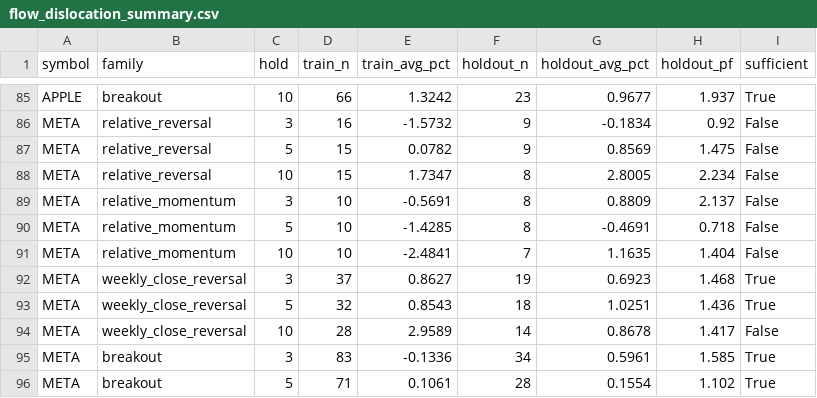
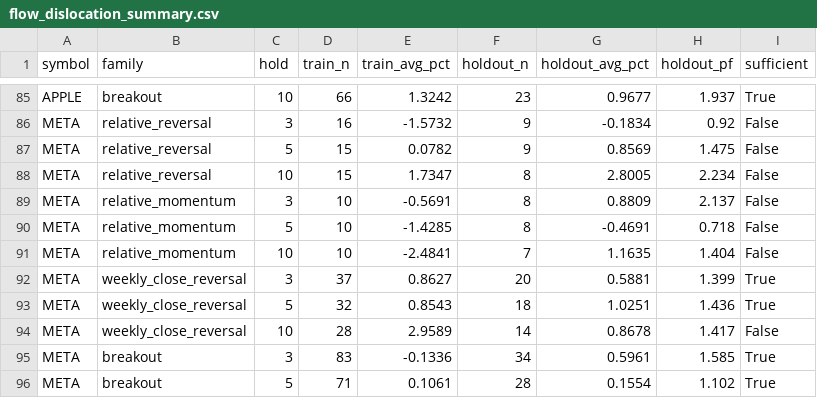
Before and after one commit to warman-quant-mobile/warman-quant-mobile, a CSV file: reports/flow_dislocation_summary.csv, drawn as a sheet; only a part is shown, gaps mark what is left out.

```diff
--- a/reports/flow_dislocation_summary.csv
+++ b/reports/flow_dislocation_summary.csv
@@ -91,3 +91,3 @@ META,relative_momentum,5,10,-1.4285,8,-0.4691,0.718,False
 META,relative_momentum,10,10,-2.4841,7,1.1635,1.404,False
-META,weekly_close_reversal,3,37,0.8627,19,0.6923,1.468,True
+META,weekly_close_reversal,3,37,0.8627,20,0.5881,1.399,True
 META,weekly_close_reversal,5,32,0.8543,18,1.0251,1.436,True
```
Also changed, not shown: 4 other files.
